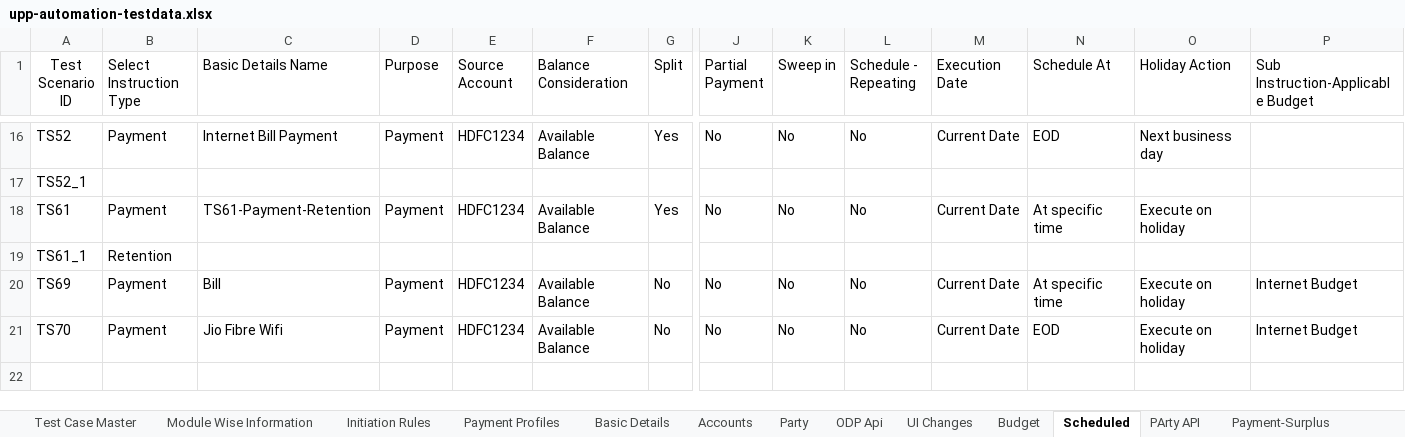
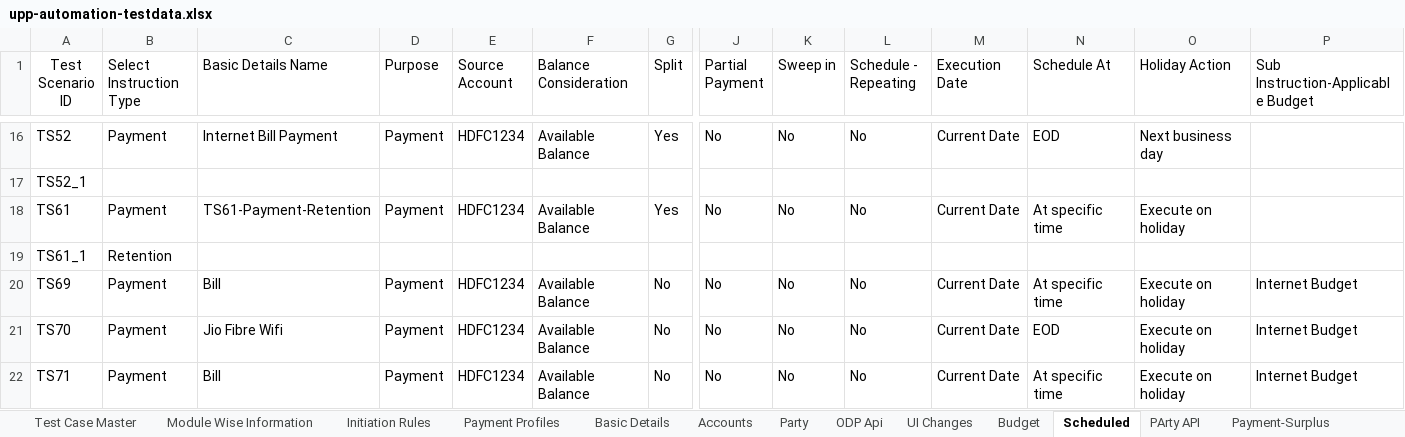
Before and after one commit to deepakdude938/upp, an Excel workbook: src/main/resources/upp-automation-testdata.xlsx, sheet Scheduled, drawn as a sheet; only a part is shown, gaps mark what is left out; values as stored, in another font and other column widths than the file's, no borders; charts and pictures not drawn; rows hold the shown columns only; the diff names each change by its address in the sheet, - before the commit and + after, or states it on an @@ line.

```diff
--- a/src/main/resources/upp-automation-testdata.xlsx (sheet Scheduled)
+++ b/src/main/resources/upp-automation-testdata.xlsx (sheet Scheduled)
+row 22: TS71 | Payment | Bill | Payment | HDFC1234 | Available Balance | No | No | No | No | Current Date | At specific time | Execute on holiday | Internet Budget
```
Also changed, not shown: sheet Party, sheet Basic Details, sheet Budget, sheet Accounts, charts or pictures, src/main/resources/Bulk_ConventionalTransactions_File.xlsx, 15 other files.
